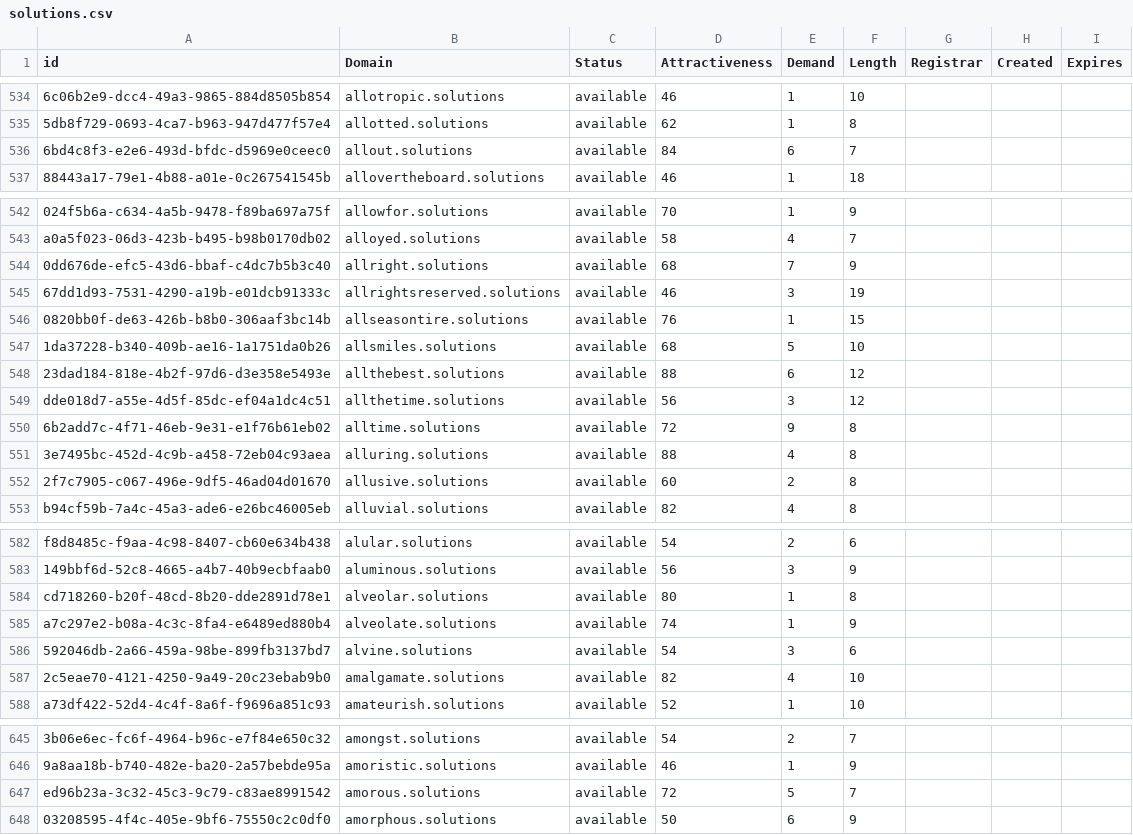
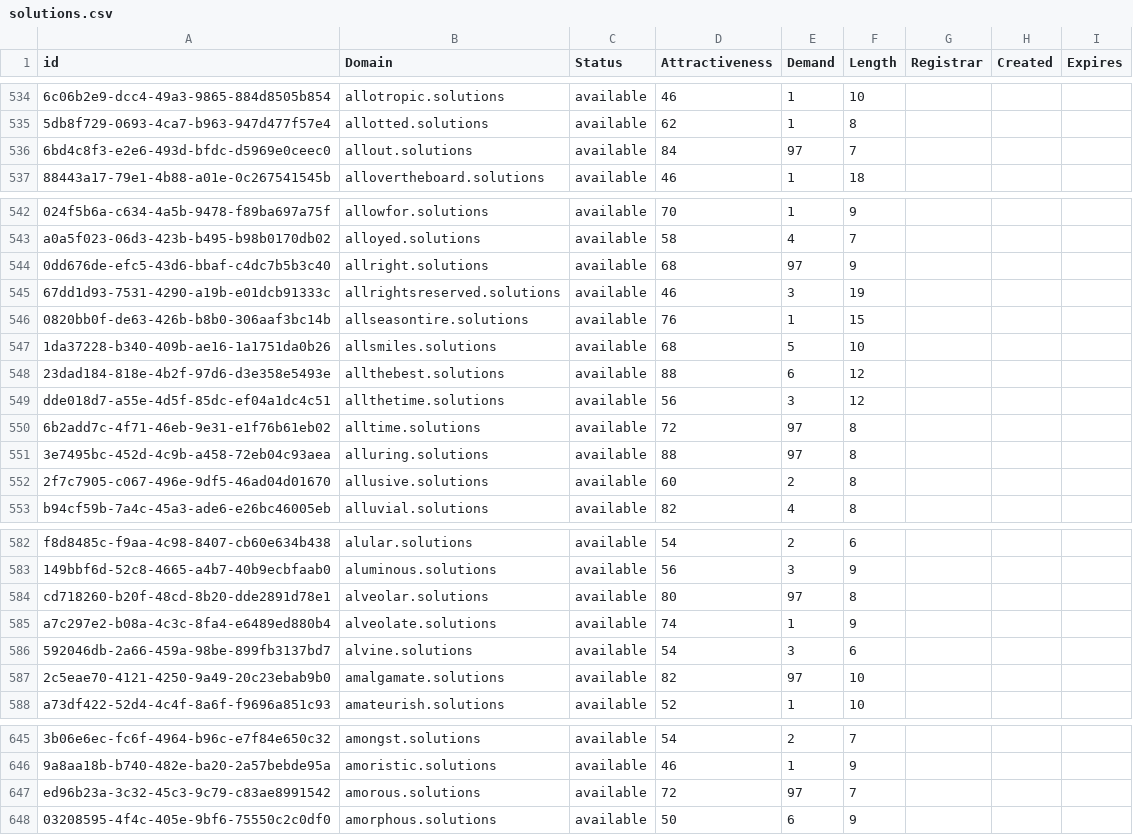
Before and after one commit to UniqueDomains/solutions-oneword-domains, a CSV file: solutions.csv, drawn as a sheet; only a part is shown, gaps mark what is left out; the diff covers the shown part only; the diff names each change by its address in the sheet, - before the commit and + after, or states it on an @@ line.

```diff
--- a/solutions.csv
+++ b/solutions.csv
-E536 (Demand): 6
+E536 (Demand): 97
-E544 (Demand): 7
+E544 (Demand): 97
-E550 (Demand): 9
+E550 (Demand): 97
-E551 (Demand): 4
+E551 (Demand): 97
-E584 (Demand): 1
+E584 (Demand): 97
-E587 (Demand): 4
+E587 (Demand): 97
-E647 (Demand): 5
+E647 (Demand): 97
```
Also changed, not shown: 34 edited cells elsewhere in this file, 1 other file.
